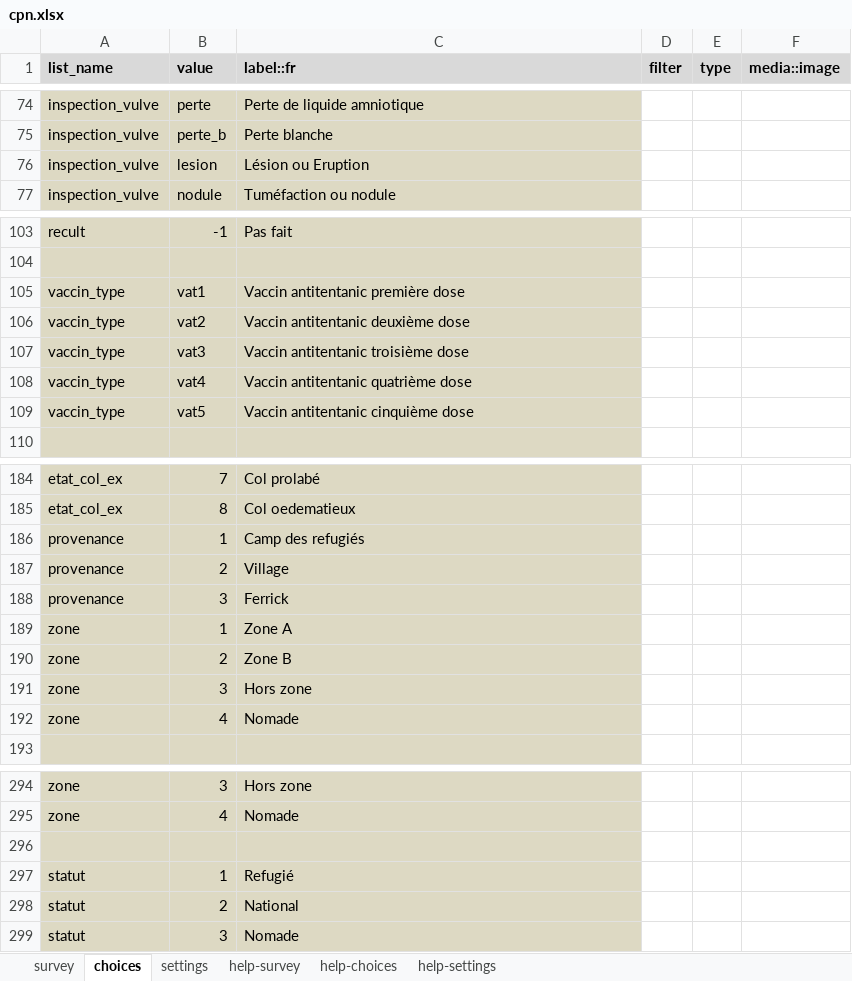
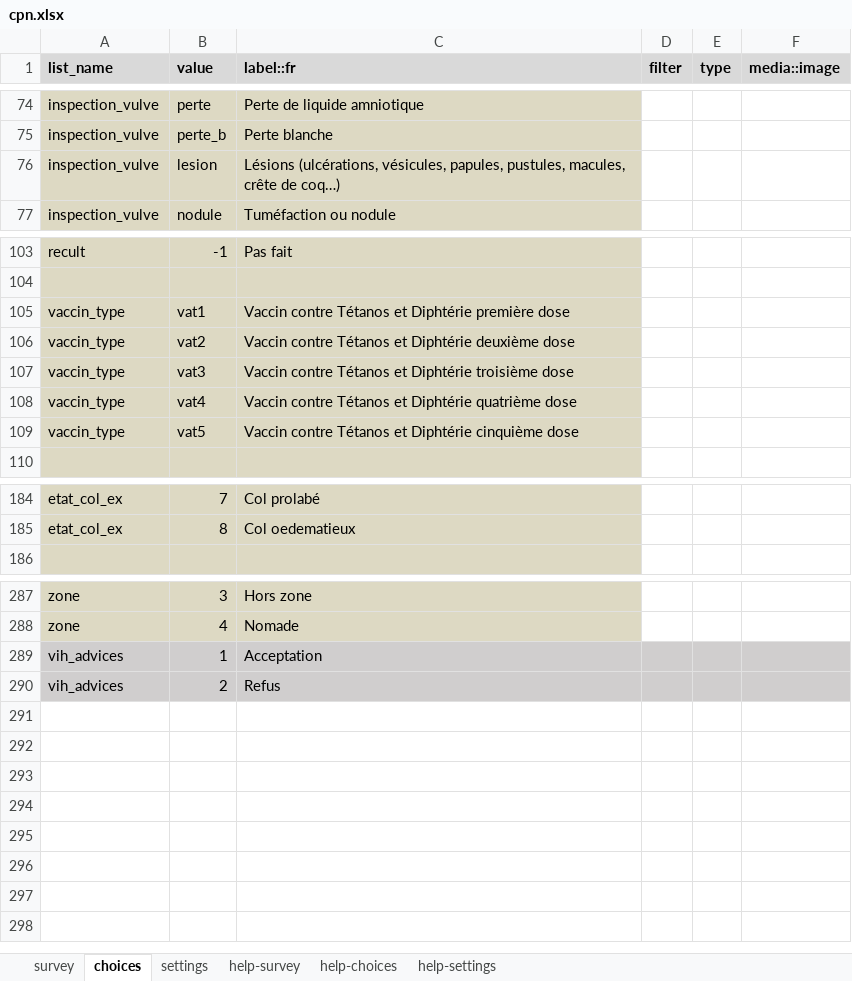
Before and after one commit to SwissTPH/cdss_tchad, an Excel workbook: forms/app/cpn.xlsx, sheet choices, drawn as a sheet; only a part is shown, gaps mark what is left out; values as stored, in another font and other column widths than the file's, no borders; conditional formats and table styles not drawn; removed rows and columns are numbered as before the commit, all else as after; the diff covers the shown part only; the diff names each change by its address in the sheet, - before the commit and + after, or states it on an @@ line.

```diff
--- a/forms/app/cpn.xlsx (sheet choices)
+++ b/forms/app/cpn.xlsx (sheet choices)
-C76 (label::fr): Lésion ou Eruption
+C76 (label::fr): Lésions (ulcérations, vésicules, papules, pustules, macules, crête de coq…)
-C105 (label::fr): Vaccin antitentanic première dose
+C105 (label::fr): Vaccin contre Tétanos et Diphtérie première dose
-C106 (label::fr): Vaccin antitentanic deuxième dose
+C106 (label::fr): Vaccin contre Tétanos et Diphtérie deuxième dose
-C107 (label::fr): Vaccin antitentanic troisième dose
+C107 (label::fr): Vaccin contre Tétanos et Diphtérie troisième dose
-C108 (label::fr): Vaccin antitentanic quatrième dose
+C108 (label::fr): Vaccin contre Tétanos et Diphtérie quatrième dose
-C109 (label::fr): Vaccin antitentanic cinquième dose
+C109 (label::fr): Vaccin contre Tétanos et Diphtérie cinquième dose
-row 186: provenance | 1 | Camp des refugiés
-row 187: provenance | 2 | Village
-row 188: provenance | 3 | Ferrick
-row 189: zone | 1 | Zone A
-row 190: zone | 2 | Zone B
-row 191: zone | 3 | Hors zone
-row 192: zone | 4 | Nomade
-row 289: (empty)
+row 289: vih_advices | 1 | Acceptation
-D289:F289 fill: none
+D289:F289 fill: #D0CECE
-row 297: statut | 1 | Refugié
-row 298: statut | 2 | National
-row 299: statut | 3 | Nomade
+row 290: vih_advices | 2 | Refus
```
Also changed, not shown: 6 edited cells elsewhere in this sheet, sheet survey, sheet settings, formulas that keep their value, forms/app/cpon.xlsx, forms/app/imci_interogation.xlsx, 20 other files.
